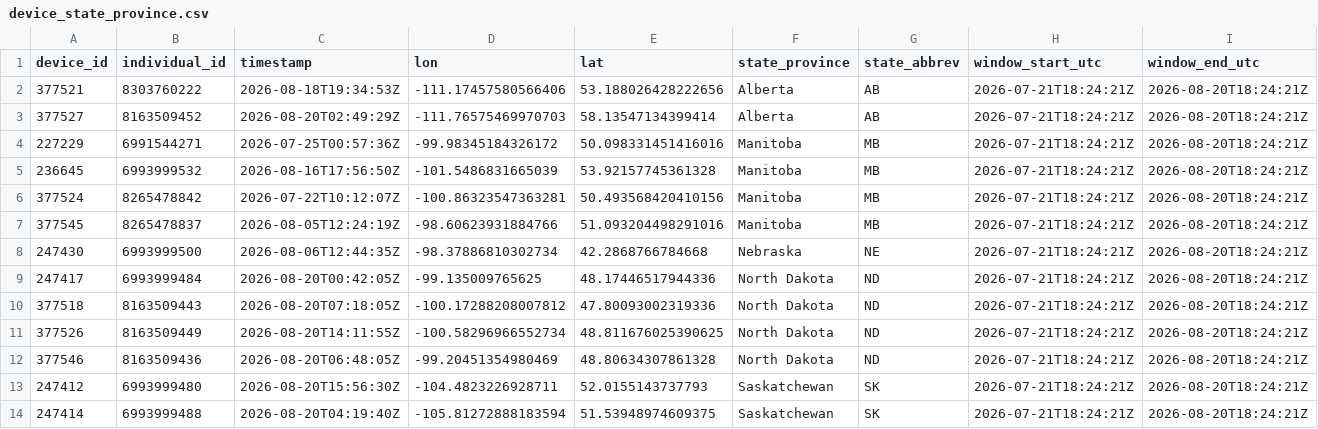
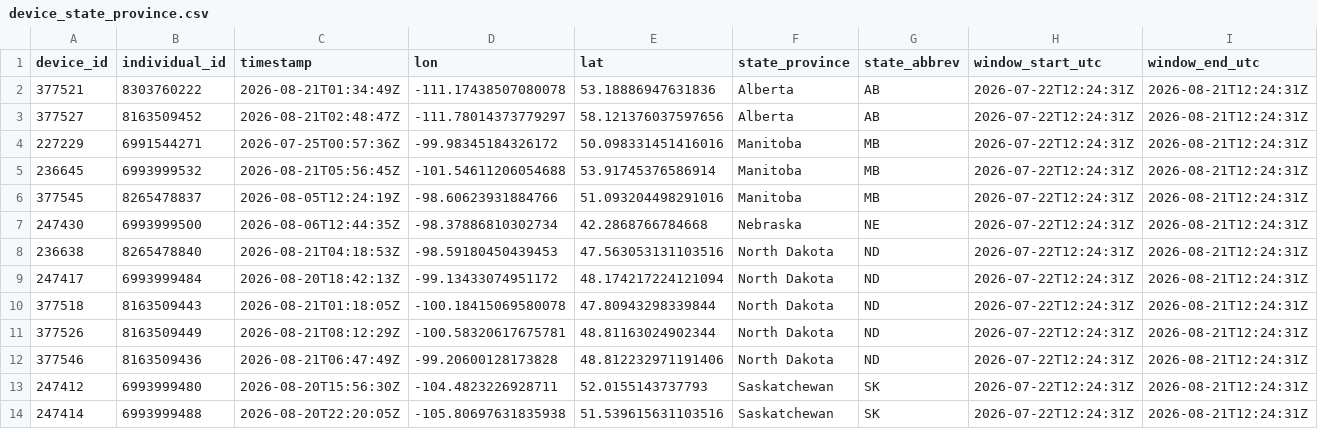
Before and after one commit to askrenr/TransmitterUpdate, a CSV file: docs/data/device_state_province.csv, drawn as a sheet; only a part is shown; the diff covers the shown part only.

```diff
--- a/docs/data/device_state_province.csv
+++ b/docs/data/device_state_province.csv
@@ -1,14 +1,14 @@
 device_id,individual_id,timestamp,lon,lat,state_province,state_abbrev,window_start_utc,window_end_utc
-377521,8303760222,2026-08-18T19:34:53Z,-111.17457580566406,53.188026428222656,Alberta,AB,2026-07-21T18:24:21Z,2026-08-20T18:24:21Z
-377527,8163509452,2026-08-20T02:49:29Z,-111.76575469970703,58.13547134399414,Alberta,AB,2026-07-21T18:24:21Z,2026-08-20T18:24:21Z
-227229,6991544271,2026-07-25T00:57:36Z,-99.98345184326172,50.098331451416016,Manitoba,MB,2026-07-21T18:24:21Z,2026-08-20T18:24:21Z
-236645,6993999532,2026-08-16T17:56:50Z,-101.5486831665039,53.92157745361328,Manitoba,MB,2026-07-21T18:24:21Z,2026-08-20T18:24:21Z
-377524,8265478842,2026-07-22T10:12:07Z,-100.86323547363281,50.493568420410156,Manitoba,MB,2026-07-21T18:24:21Z,2026-08-20T18:24:21Z
-377545,8265478837,2026-08-05T12:24:19Z,-98.60623931884766,51.093204498291016,Manitoba,MB,2026-07-21T18:24:21Z,2026-08-20T18:24:21Z
-247430,6993999500,2026-08-06T12:44:35Z,-98.37886810302734,42.2868766784668,Nebraska,NE,2026-07-21T18:24:21Z,2026-08-20T18:24:21Z
-247417,6993999484,2026-08-20T00:42:05Z,-99.135009765625,48.17446517944336,North Dakota,ND,2026-07-21T18:24:21Z,2026-08-20T18:24:21Z
-377518,8163509443,2026-08-20T07:18:05Z,-100.17288208007812,47.80093002319336,North Dakota,ND,2026-07-21T18:24:21Z,2026-08-20T18:24:21Z
-377526,8163509449,2026-08-20T14:11:55Z,-100.58296966552734,48.811676025390625,North Dakota,ND,2026-07-21T18:24:21Z,2026-08-20T18:24:21Z
-377546,8163509436,2026-08-20T06:48:05Z,-99.20451354980469,48.80634307861328,North Dakota,ND,2026-07-21T18:24:21Z,2026-08-20T18:24:21Z
-247412,6993999480,2026-08-20T15:56:30Z,-104.4823226928711,52.0155143737793,Saskatchewan,SK,2026-07-21T18:24:21Z,2026-08-20T18:24:21Z
-247414,6993999488,2026-08-20T04:19:40Z,-105.81272888183594,51.53948974609375,Saskatchewan,SK,2026-07-21T18:24:21Z,2026-08-20T18:24:21Z
+377521,8303760222,2026-08-21T01:34:49Z,-111.17438507080078,53.18886947631836,Alberta,AB,2026-07-22T12:24:31Z,2026-08-21T12:24:31Z
+377527,8163509452,2026-08-21T02:48:47Z,-111.78014373779297,58.121376037597656,Alberta,AB,2026-07-22T12:24:31Z,2026-08-21T12:24:31Z
+227229,6991544271,2026-07-25T00:57:36Z,-99.98345184326172,50.098331451416016,Manitoba,MB,2026-07-22T12:24:31Z,2026-08-21T12:24:31Z
+236645,6993999532,2026-08-21T05:56:45Z,-101.54611206054688,53.91745376586914,Manitoba,MB,2026-07-22T12:24:31Z,2026-08-21T12:24:31Z
+377545,8265478837,2026-08-05T12:24:19Z,-98.60623931884766,51.093204498291016,Manitoba,MB,2026-07-22T12:24:31Z,2026-08-21T12:24:31Z
+247430,6993999500,2026-08-06T12:44:35Z,-98.37886810302734,42.2868766784668,Nebraska,NE,2026-07-22T12:24:31Z,2026-08-21T12:24:31Z
+236638,8265478840,2026-08-21T04:18:53Z,-98.59180450439453,47.563053131103516,North Dakota,ND,2026-07-22T12:24:31Z,2026-08-21T12:24:31Z
+247417,6993999484,2026-08-20T18:42:13Z,-99.13433074951172,48.174217224121094,North Dakota,ND,2026-07-22T12:24:31Z,2026-08-21T12:24:31Z
+377518,8163509443,2026-08-21T01:18:05Z,-100.18415069580078,47.80943298339844,North Dakota,ND,2026-07-22T12:24:31Z,2026-08-21T12:24:31Z
+377526,8163509449,2026-08-21T08:12:29Z,-100.58320617675781,48.81163024902344,North Dakota,ND,2026-07-22T12:24:31Z,2026-08-21T12:24:31Z
+377546,8163509436,2026-08-21T06:47:49Z,-99.20600128173828,48.812232971191406,North Dakota,ND,2026-07-22T12:24:31Z,2026-08-21T12:24:31Z
+247412,6993999480,2026-08-20T15:56:30Z,-104.4823226928711,52.0155143737793,Saskatchewan,SK,2026-07-22T12:24:31Z,2026-08-21T12:24:31Z
+247414,6993999488,2026-08-20T22:20:05Z,-105.80697631835938,51.539615631103516,Saskatchewan,SK,2026-07-22T12:24:31Z,2026-08-21T12:24:31Z
```
Also changed, not shown: 66 edited cells elsewhere in this file, docs/data/device_migration_metrics.csv, docs/data/state_province_proportions.csv, 5 other files.
